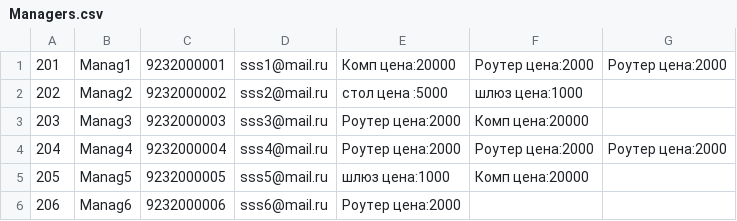
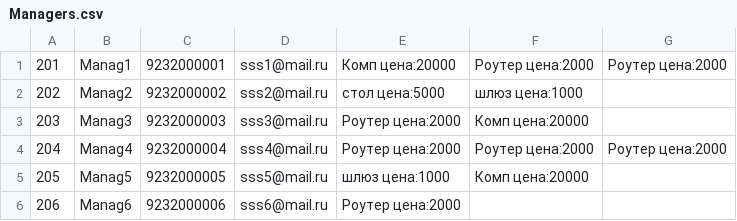
Before and after one commit to UvarovVladimir/EltexSummerSchool, a CSV file: src/main/resources/Managers.csv, drawn as a sheet.

```diff
--- a/src/main/resources/Managers.csv
+++ b/src/main/resources/Managers.csv
@@ -1,3 +1,3 @@
 201,Manag1,9232000001,sss1@mail.ru,Комп цена:20000,Роутер цена:2000,Роутер цена:2000
-202,Manag2,9232000002,sss2@mail.ru,стол цена :5000,шлюз цена:1000,
+202,Manag2,9232000002,sss2@mail.ru,стол цена:5000,шлюз цена:1000,
 203,Manag3,9232000003,sss3@mail.ru,Роутер цена:2000,Комп цена:20000,
```
Also changed, not shown: 4 other files.
